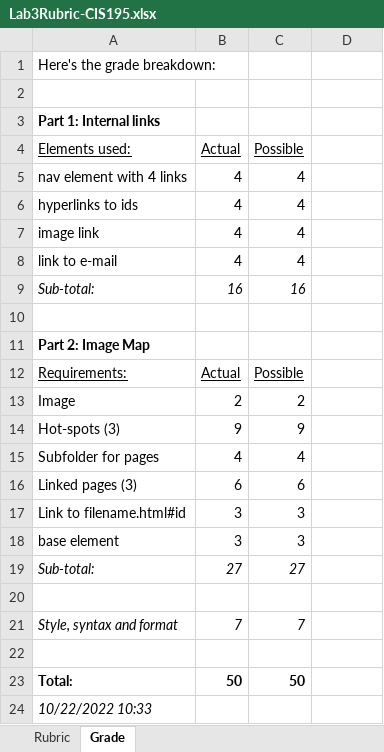
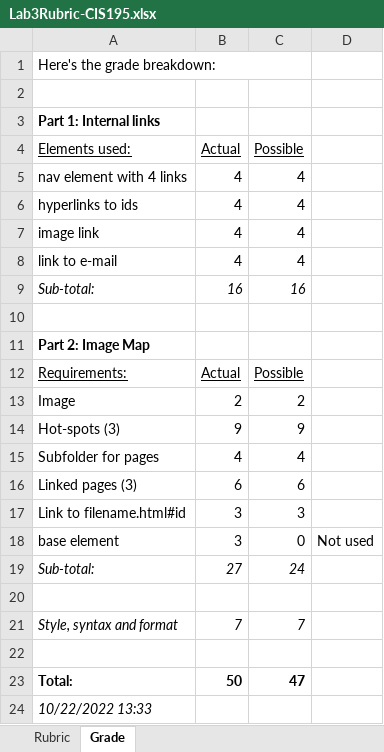
Before and after one commit to LCC-CIT/CIS195-CourseMaterials, an Excel workbook: LabStarters/Lab03/Lab3Rubric-CIS195.xlsx, sheet Grade, drawn as a sheet; values as stored, in another font and other column widths than the file's, no borders; the diff names each change by its address in the sheet, - before the commit and + after, or states it on an @@ line.

```diff
--- a/LabStarters/Lab03/Lab3Rubric-CIS195.xlsx (sheet Grade)
+++ b/LabStarters/Lab03/Lab3Rubric-CIS195.xlsx (sheet Grade)
+A1:C1 merged
-C18 (Possible): 3
+C18 (Possible): 0
-D18: (empty)
+D18: Not used
-C19 (Possible): 27
+C19 (Possible): 24
-C23 (Possible): 50
+C23 (Possible): 47
-A24 (Elements used:): 10/22/2022 10:33
+A24 (Elements used:): 10/22/2022 13:33
```
Also changed, not shown: 10 other files.
